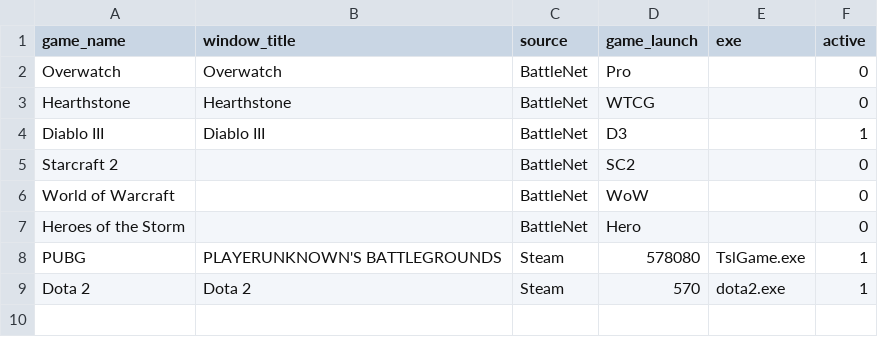
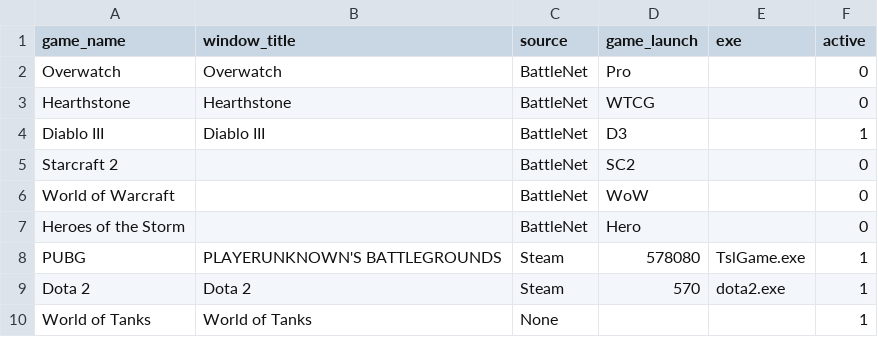
Before and after one commit to isaacimholt/RazerCortexFarmer, a CSV file: data/games.csv, drawn as a sheet; the diff names each change by its address in the sheet, - before the commit and + after, or states it on an @@ line.

Commit message:
Added World of Tanks

```diff
--- a/data/games.csv
+++ b/data/games.csv
+row 10: World of Tanks | World of Tanks | None |  |  | 1
```
